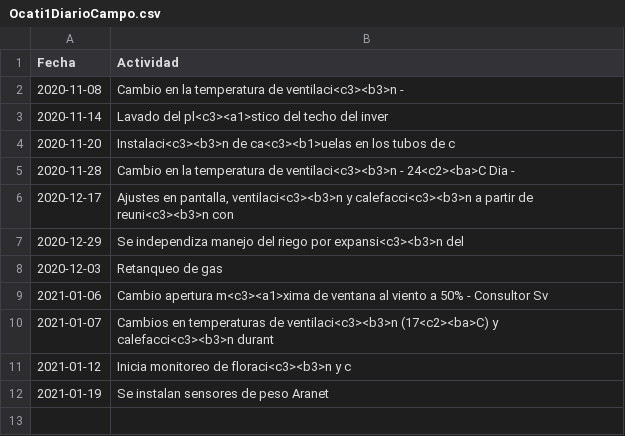
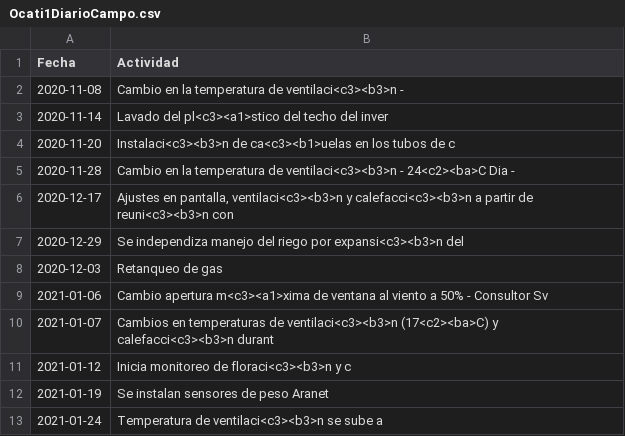
Before and after one commit to crbojaca/CBios, a CSV file: Ocati1DiarioCampo.csv, drawn as a sheet.

Commit message:
Archivos actualizados

```diff
--- a/Ocati1DiarioCampo.csv
+++ b/Ocati1DiarioCampo.csv
@@ -12 +12,2 @@ Fecha	Actividad
 2021-01-19	Se instalan sensores de peso Aranet
+2021-01-24	Temperatura de ventilaci<c3><b3>n se sube a
```
